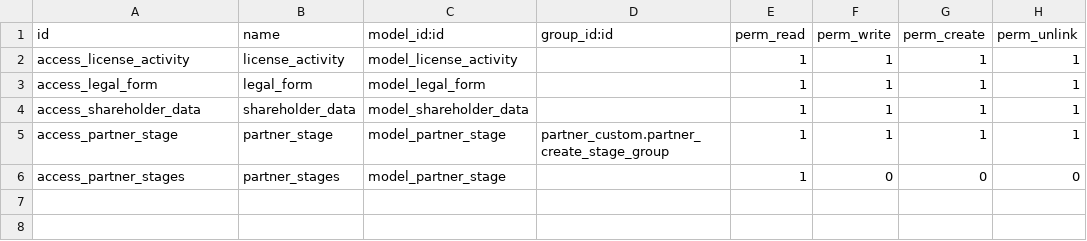
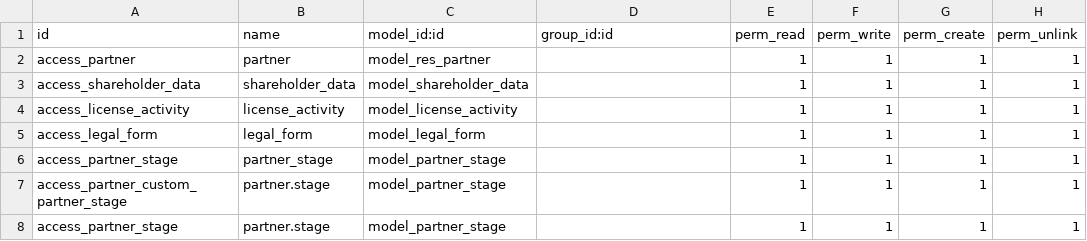
Before and after one commit to sabryyoussef/phase_2, a CSV file: partner_custom/security/ir.model.access.csv, drawn as a sheet.

Commit message:
[FIX] partner_custom: Fix view definitions and stage functionality
- Convert view_mode from tree to list for Odoo 18 compatibility
- Add proper stage handling in partner views
- Fix document type references
- Add proper action records for contacts view
- Update search views for stage filtering
- Add stage model and security access rights

```diff
--- a/partner_custom/security/ir.model.access.csv
+++ b/partner_custom/security/ir.model.access.csv
@@ -1,6 +1,8 @@
 id,name,model_id:id,group_id:id,perm_read,perm_write,perm_create,perm_unlink
+access_partner,partner,model_res_partner,,1,1,1,1
+access_shareholder_data,shareholder_data,model_shareholder_data,,1,1,1,1
 access_license_activity,license_activity,model_license_activity,,1,1,1,1
 access_legal_form,legal_form,model_legal_form,,1,1,1,1
-access_shareholder_data,shareholder_data,model_shareholder_data,,1,1,1,1
-access_partner_stage,partner_stage,model_partner_stage,partner_custom.partner_create_stage_group,1,1,1,1
-access_partner_stages,partner_stages,model_partner_stage,,1,0,0,0
+access_partner_stage,partner_stage,model_partner_stage,,1,1,1,1
+access_partner_custom_partner_stage,partner.stage,model_partner_stage,,1,1,1,1
+access_partner_stage,partner.stage,model_partner_stage,,1,1,1,1
```
Also changed, not shown: 7 other files.
